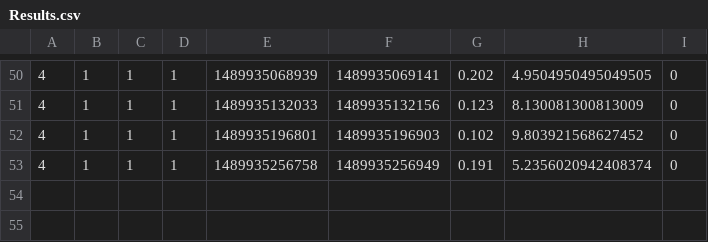
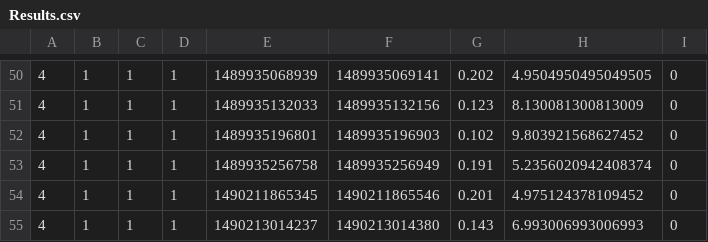
Before and after one commit to allexandresampaio/inobench, a CSV file: Inobench/Results.csv, drawn as a sheet; only a part is shown, gaps mark what is left out; the diff names each change by its address in the sheet, - before the commit and + after, or states it on an @@ line.

```diff
--- a/Inobench/Results.csv
+++ b/Inobench/Results.csv
+row 54: 4 | 1 | 1 | 1 | 1490211865345 | 1490211865546 | 0.201 | 4.975124378109452 | 0
+row 55: 4 | 1 | 1 | 1 | 1490213014237 | 1490213014380 | 0.143 | 6.993006993006993 | 0
```
Also changed, not shown: 4 other files.
